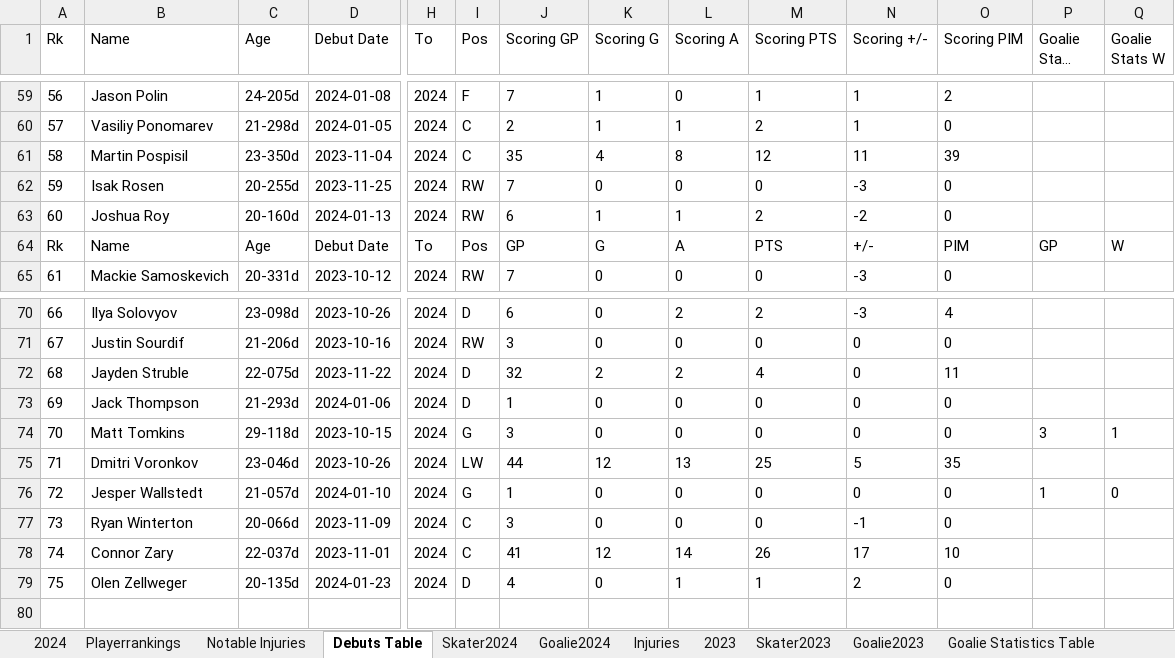
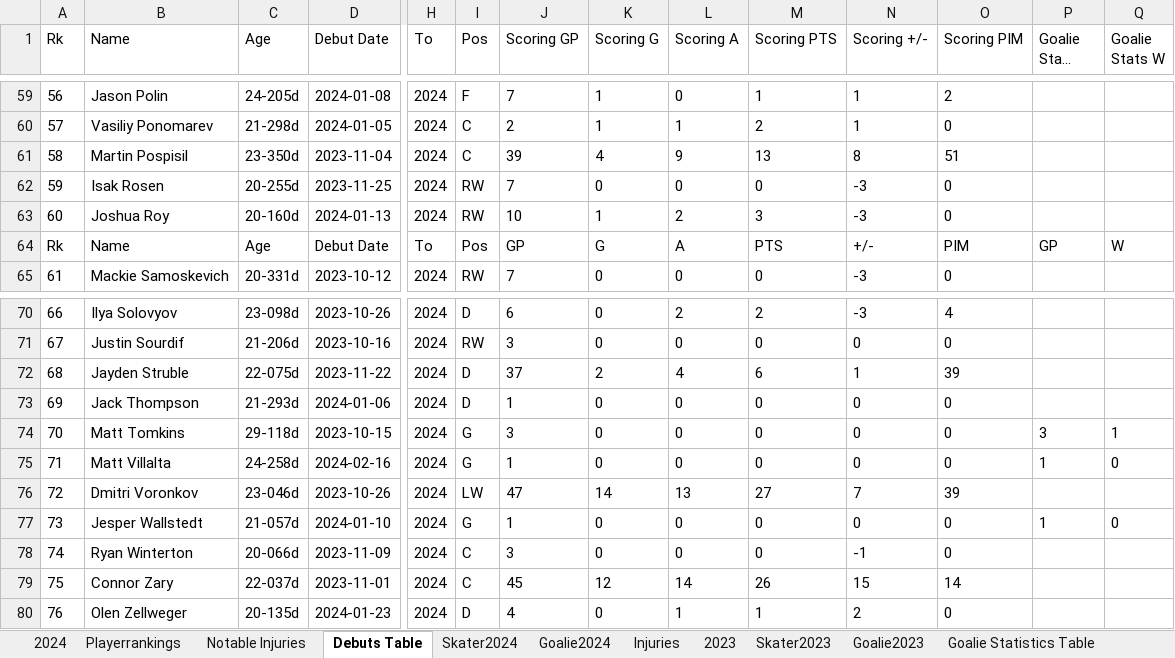
Before and after one commit to TeslaTruther/Hockey-Model, an Excel workbook: nhlgar.xlsx, sheet Debuts Table, drawn as a sheet; only a part is shown, gaps mark what is left out; long unchanged cells end in …; values as stored, in another font and other column widths than the file's, no borders; table styles not drawn; addresses are those after the commit; rows hold the shown columns only; the diff covers the shown part only; the diff names each change by its address in the sheet, - before the commit and + after, or states it on an @@ line.

```diff
--- a/nhlgar.xlsx (sheet Debuts Table)
+++ b/nhlgar.xlsx (sheet Debuts Table)
-J61 (Scoring GP): 35
+J61 (Scoring GP): 39
-L61 (Scoring A): 8
+L61 (Scoring A): 9
-M61 (Scoring PTS): 12
+M61 (Scoring PTS): 13
-N61 (Scoring +/-): 11
+N61 (Scoring +/-): 8
-O61 (Scoring PIM): 39
+O61 (Scoring PIM): 51
-J63 (Scoring GP): 6
+J63 (Scoring GP): 10
-L63 (Scoring A): 1
+L63 (Scoring A): 2
-M63 (Scoring PTS): 2
+M63 (Scoring PTS): 3
-N63 (Scoring +/-): -2
+N63 (Scoring +/-): -3
-J72 (Scoring GP): 32
+J72 (Scoring GP): 37
-L72 (Scoring A): 2
+L72 (Scoring A): 4
-M72 (Scoring PTS): 4
+M72 (Scoring PTS): 6
-N72 (Scoring +/-): 0
+N72 (Scoring +/-): 1
-O72 (Scoring PIM): 11
+O72 (Scoring PIM): 39
+row 75: 71 | Matt Villalta | 24-258d | 2024-02-16 | 2024 | G | 1 | 0 | 0 | 0 | 0 | 0 | 1 | 0
@@ column A (Rk) renumbered from row 76 down @@
-J76 (Scoring GP): 44
+J76 (Scoring GP): 47
-K76 (Scoring G): 12
+K76 (Scoring G): 14
-M76 (Scoring PTS): 25
+M76 (Scoring PTS): 27
-N76 (Scoring +/-): 5
+N76 (Scoring +/-): 7
-O76 (Scoring PIM): 35
+O76 (Scoring PIM): 39
-J79 (Scoring GP): 41
+J79 (Scoring GP): 45
-N79 (Scoring +/-): 17
+N79 (Scoring +/-): 15
-O79 (Scoring PIM): 10
+O79 (Scoring PIM): 14
```
Also changed, not shown: 55 edited cells elsewhere in this sheet, sheet Skater Statistics Table, sheet Goalie Statistics Table, sheet Injuries, sheet Skater2024, sheet Playerrankings, sheet 2024, 2 more sheets, formulas that keep their value, 3 other files.
